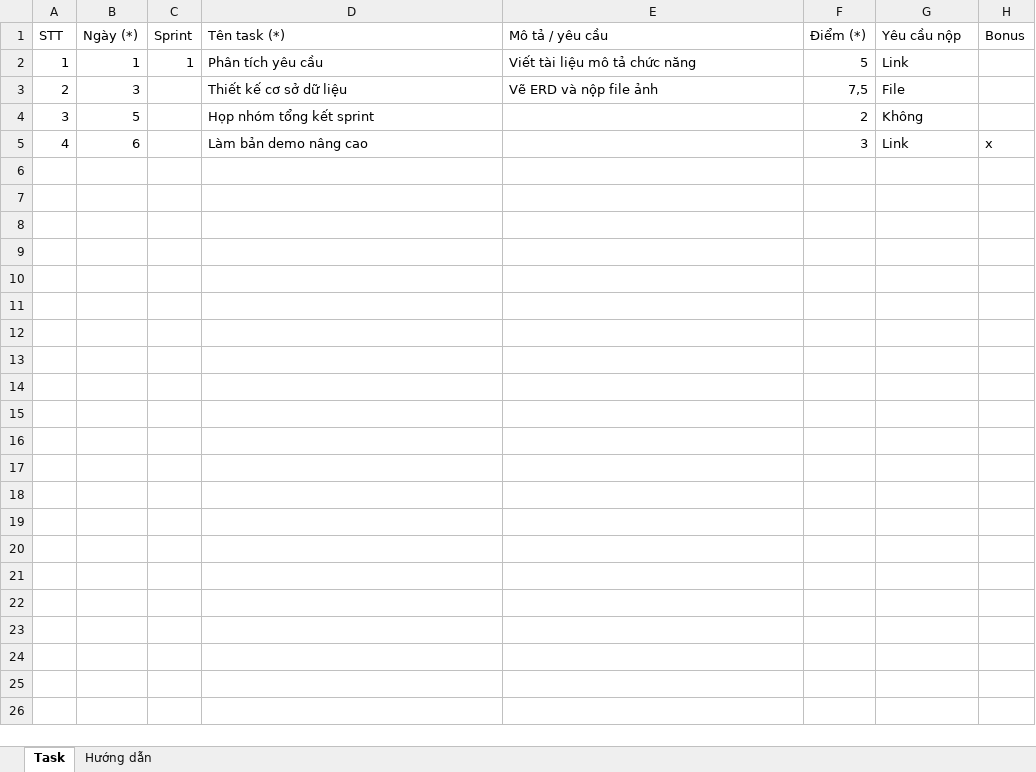
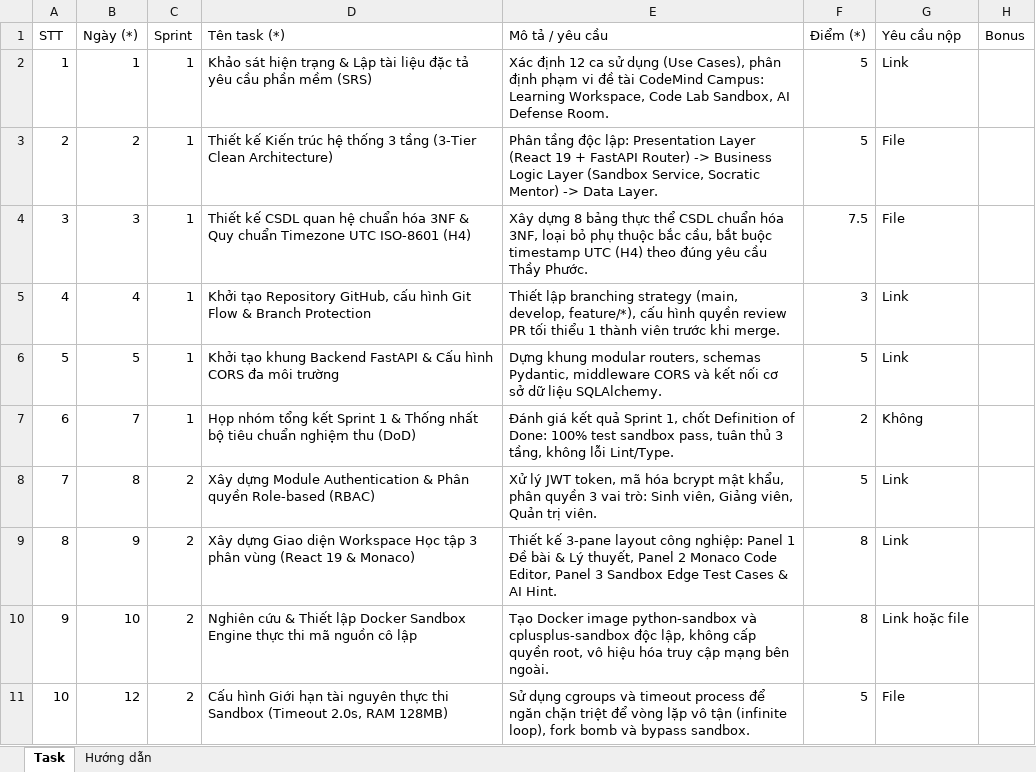
Before and after one commit to Hoaba-clouch/E-learningProject, an Excel workbook: public/task-template.xlsx, sheet Task, drawn as a sheet; only a part is shown; values as stored, in another font and other column widths than the file's, no cell formats; the diff covers the shown part only; the diff names each change by its address in the sheet, - before the commit and + after, or states it on an @@ line.

Commit message:
docs(tasks): populate 29 capstone tasks into teacher excel template

```diff
--- a/public/task-template.xlsx (sheet Task)
+++ b/public/task-template.xlsx (sheet Task)
-D2 (Tên task (*)): Phân tích yêu cầu
+D2 (Tên task (*)): Khảo sát hiện trạng & Lập tài liệu đặc tả yêu cầu phần mềm (SRS)
-E2 (Mô tả / yêu cầu): Viết tài liệu mô tả chức năng
+E2 (Mô tả / yêu cầu): Xác định 12 ca sử dụng (Use Cases), phân định phạm vi đề tài CodeMind Campus: Learning Workspace, Code Lab Sandbox, AI Defense Room.
-B3 (Ngày (*)): 3
+B3 (Ngày (*)): 2
-C3:C5 (Sprint): (empty)
+C3:C5 (Sprint): 1
-D3 (Tên task (*)): Thiết kế cơ sở dữ liệu
+D3 (Tên task (*)): Thiết kế Kiến trúc hệ thống 3 tầng (3-Tier Clean Architecture)
-E3 (Mô tả / yêu cầu): Vẽ ERD và nộp file ảnh
+E3 (Mô tả / yêu cầu): Phân tầng độc lập: Presentation Layer (React 19 + FastAPI Router) -> Business Logic Layer (Sandbox Service, Socratic Mentor) -> Data Layer.
-F3 (Điểm (*)): 7,5
+F3 (Điểm (*)): 5
-B4 (Ngày (*)): 5
+B4 (Ngày (*)): 3
-D4 (Tên task (*)): Họp nhóm tổng kết sprint
+D4 (Tên task (*)): Thiết kế CSDL quan hệ chuẩn hóa 3NF & Quy chuẩn Timezone UTC ISO-8601 (H4)
-E4 (Mô tả / yêu cầu): (empty)
+E4 (Mô tả / yêu cầu): Xây dựng 8 bảng thực thể CSDL chuẩn hóa 3NF, loại bỏ phụ thuộc bắc cầu, bắt buộc timestamp UTC (H4) theo đúng yêu cầu Thầy Phước.
-F4 (Điểm (*)): 2
+F4 (Điểm (*)): 7.5
-G4 (Yêu cầu nộp): Không
+G4 (Yêu cầu nộp): File
-B5 (Ngày (*)): 6
+B5 (Ngày (*)): 4
-D5 (Tên task (*)): Làm bản demo nâng cao
+D5 (Tên task (*)): Khởi tạo Repository GitHub, cấu hình Git Flow & Branch Protection
-E5 (Mô tả / yêu cầu): (empty)
+E5 (Mô tả / yêu cầu): Thiết lập branching strategy (main, develop, feature/*), cấu hình quyền review PR tối thiểu 1 thành viên trước khi merge.
-H5 (Bonus): x
+H5 (Bonus): (empty)
+row 6: 5 | 5 | 1 | Khởi tạo khung Backend FastAPI & Cấu hình CORS đa môi trường | Dựng khung modular routers, schemas Pydantic, middleware CORS và kết nối cơ sở dữ liệu SQLAlchemy. | 5 | Link
+row 7: 6 | 7 | 1 | Họp nhóm tổng kết Sprint 1 & Thống nhất bộ tiêu chuẩn nghiệm thu (DoD) | Đánh giá kết quả Sprint 1, chốt Definition of Done: 100% test sandbox pass, tuân thủ 3 tầng, không lỗi Lint/Type. | 2 | Không
+row 8: 7 | 8 | 2 | Xây dựng Module Authentication & Phân quyền Role-based (RBAC) | Xử lý JWT token, mã hóa bcrypt mật khẩu, phân quyền 3 vai trò: Sinh viên, Giảng viên, Quản trị viên. | 5 | Link
+row 9: 8 | 9 | 2 | Xây dựng Giao diện Workspace Học tập 3 phân vùng (React 19 & Monaco) | Thiết kế 3-pane layout công nghiệp: Panel 1 Đề bài & Lý thuyết, Panel 2 Monaco Code Editor, Panel 3 Sandbox Edge Test Cases & AI Hint. | 8 | Link
+row 10: 9 | 10 | 2 | Nghiên cứu & Thiết lập Docker Sandbox Engine thực thi mã nguồn cô lập | Tạo Docker image python-sandbox và cplusplus-sandbox độc lập, không cấp quyền root, vô hiệu hóa truy cập mạng bên ngoài. | 8 | Link hoặc file
+row 11: 10 | 12 | 2 | Cấu hình Giới hạn tài nguyên thực thi Sandbox (Timeout 2.0s, RAM 128MB) | Sử dụng cgroups và timeout process để ngăn chặn triệt để vòng lặp vô tận (infinite loop), fork bomb và bypass sandbox. | 5 | File
```
Also changed, not shown: 19 added rows elsewhere in this sheet, cell formats, dist/task-template.xlsx, task-template.xlsx.
